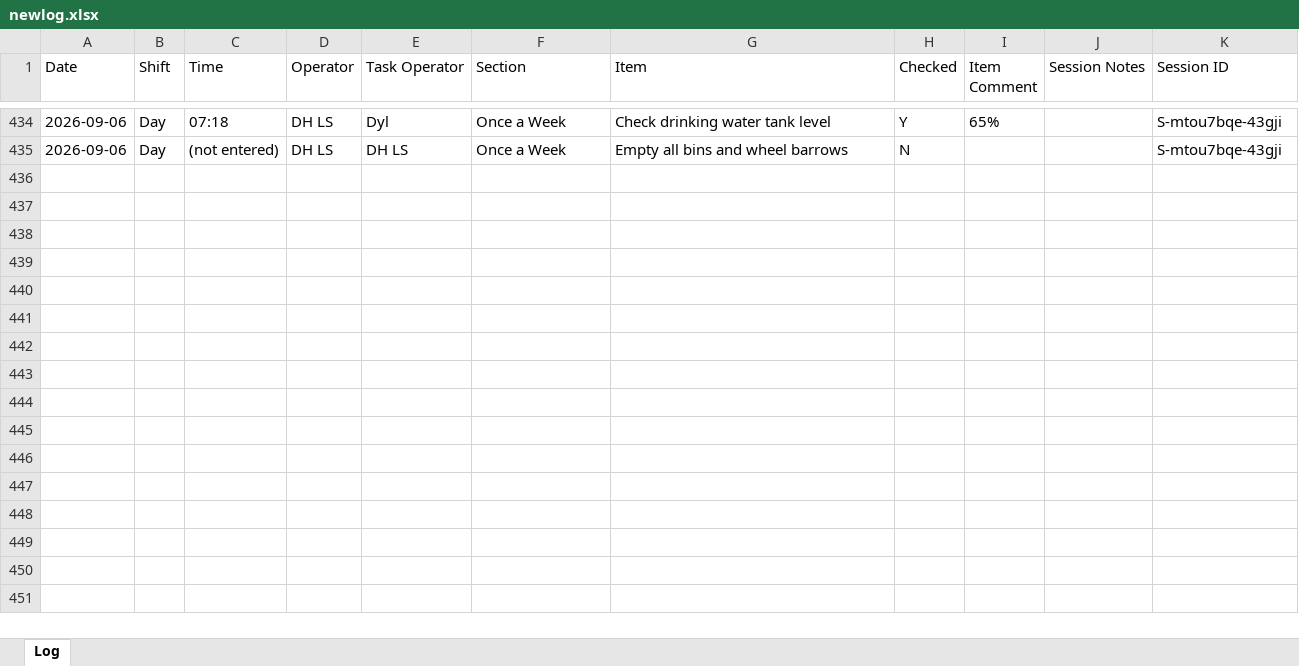
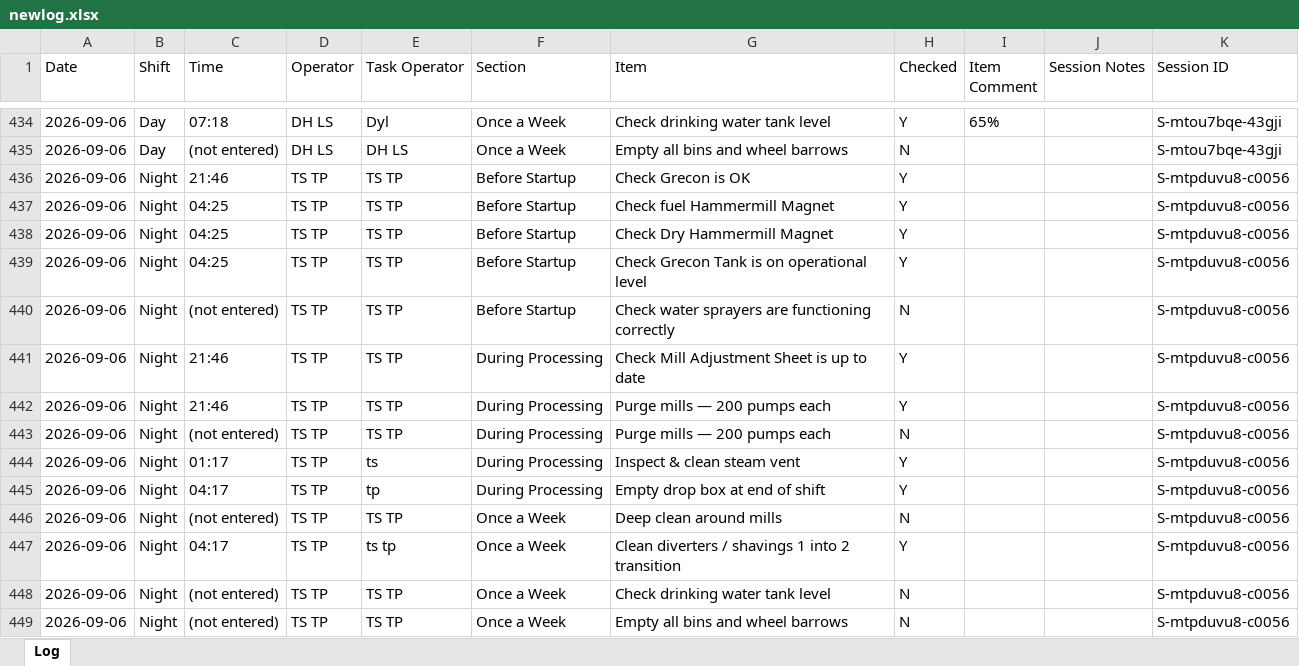
Before and after one commit to Tuan-Biomass/daily-checklist, an Excel workbook: newlog.xlsx, sheet Log, drawn as a sheet; only a part is shown, gaps mark what is left out; values as stored, in another font and other column widths than the file's, no borders; the diff names each change by its address in the sheet, - before the commit and + after, or states it on an @@ line.

Commit message:
Checklist log update 2026-09-06T10:48:03.704Z

```diff
--- a/newlog.xlsx (sheet Log)
+++ b/newlog.xlsx (sheet Log)
+row 436: 2026-09-06 | Night | 21:46 | TS TP | TS TP | Before Startup | Check Grecon is OK | Y |  |  | S-mtpduvu8-c0056
+row 437: 2026-09-06 | Night | 04:25 | TS TP | TS TP | Before Startup | Check fuel Hammermill Magnet | Y |  |  | S-mtpduvu8-c0056
+row 438: 2026-09-06 | Night | 04:25 | TS TP | TS TP | Before Startup | Check Dry Hammermill Magnet | Y |  |  | S-mtpduvu8-c0056
+row 439: 2026-09-06 | Night | 04:25 | TS TP | TS TP | Before Startup | Check Grecon Tank is on operational level | Y |  |  | S-mtpduvu8-c0056
+row 440: 2026-09-06 | Night | (not entered) | TS TP | TS TP | Before Startup | Check water sprayers are functioning correctly | N |  |  | S-mtpduvu8-c0056
+row 441: 2026-09-06 | Night | 21:46 | TS TP | TS TP | During Processing | Check Mill Adjustment Sheet is up to date | Y |  |  | S-mtpduvu8-c0056
+row 442: 2026-09-06 | Night | 21:46 | TS TP | TS TP | During Processing | Purge mills — 200 pumps each | Y |  |  | S-mtpduvu8-c0056
+row 443: 2026-09-06 | Night | (not entered) | TS TP | TS TP | During Processing | Purge mills — 200 pumps each | N |  |  | S-mtpduvu8-c0056
+row 444: 2026-09-06 | Night | 01:17 | TS TP | ts | During Processing | Inspect & clean steam vent | Y |  |  | S-mtpduvu8-c0056
+row 445: 2026-09-06 | Night | 04:17 | TS TP | tp | During Processing | Empty drop box at end of shift | Y |  |  | S-mtpduvu8-c0056
+row 446: 2026-09-06 | Night | (not entered) | TS TP | TS TP | Once a Week | Deep clean around mills | N |  |  | S-mtpduvu8-c0056
+row 447: 2026-09-06 | Night | 04:17 | TS TP | ts tp | Once a Week | Clean diverters / shavings 1 into 2 transition | Y |  |  | S-mtpduvu8-c0056
+row 448: 2026-09-06 | Night | (not entered) | TS TP | TS TP | Once a Week | Check drinking water tank level | N |  |  | S-mtpduvu8-c0056
+row 449: 2026-09-06 | Night | (not entered) | TS TP | TS TP | Once a Week | Empty all bins and wheel barrows | N |  |  | S-mtpduvu8-c0056
```
